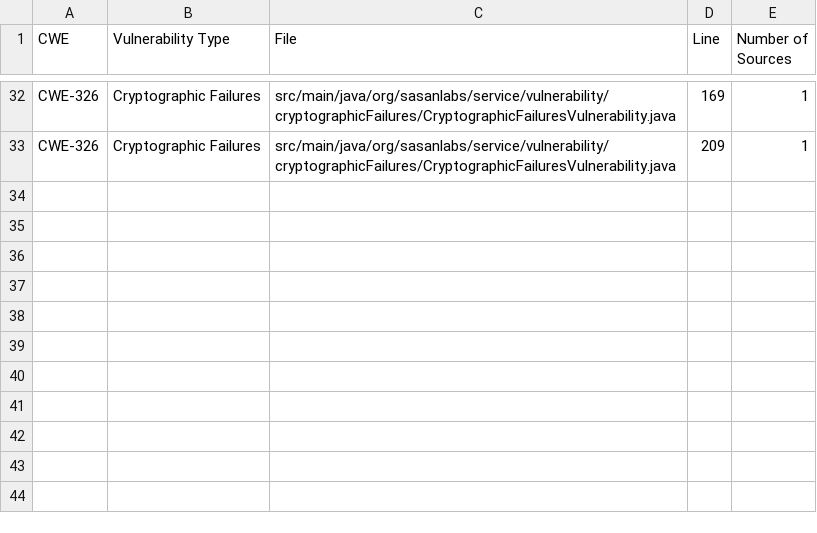
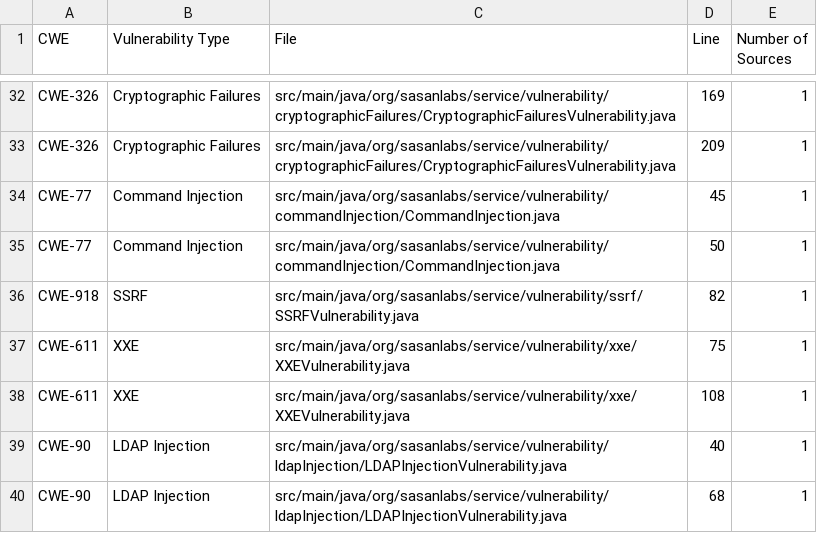
Before and after one commit to SasanLabs/VulnerableApp, a CSV file: scanner/sast/expectedIssues.csv, drawn as a sheet; only a part is shown, gaps mark what is left out.

Commit message:
remediate: add missing mappings for Command Injection, SSRF, XXE, and LDAP

```diff
--- a/scanner/sast/expectedIssues.csv
+++ b/scanner/sast/expectedIssues.csv
@@ -33 +33,8 @@ CWE-326,Cryptographic Failures,src/main/java/org/sasanlabs/service/vulnerability
 CWE-326,Cryptographic Failures,src/main/java/org/sasanlabs/service/vulnerability/cryptographicFailures/CryptographicFailuresVulnerability.java,209,1
+CWE-77,Command Injection,src/main/java/org/sasanlabs/service/vulnerability/commandInjection/CommandInjection.java,45,1
+CWE-77,Command Injection,src/main/java/org/sasanlabs/service/vulnerability/commandInjection/CommandInjection.java,50,1
+CWE-918,SSRF,src/main/java/org/sasanlabs/service/vulnerability/ssrf/SSRFVulnerability.java,82,1
+CWE-611,XXE,src/main/java/org/sasanlabs/service/vulnerability/xxe/XXEVulnerability.java,75,1
+CWE-611,XXE,src/main/java/org/sasanlabs/service/vulnerability/xxe/XXEVulnerability.java,108,1
+CWE-90,LDAP Injection,src/main/java/org/sasanlabs/service/vulnerability/ldapInjection/LDAPInjectionVulnerability.java,40,1
+CWE-90,LDAP Injection,src/main/java/org/sasanlabs/service/vulnerability/ldapInjection/LDAPInjectionVulnerability.java,68,1
```
